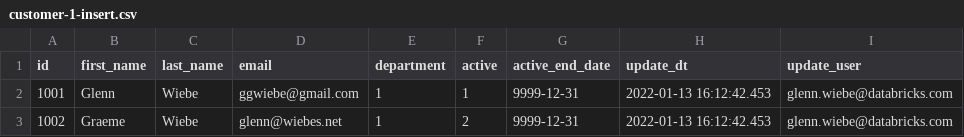
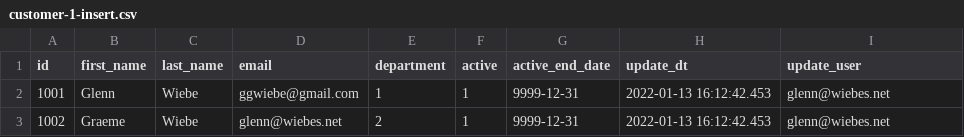
Before and after one commit to ggwiebe/db-fe-dlt, a CSV file: dlt/applychanges/data/customer-1-insert.csv, drawn as a sheet.

Commit message:
Update for Department & addition Constraint tests

```diff
--- a/dlt/applychanges/data/customer-1-insert.csv
+++ b/dlt/applychanges/data/customer-1-insert.csv
@@ -1,3 +1,3 @@
 "id","first_name","last_name","email","department","active","active_end_date","update_dt","update_user"
-1001,Glenn,Wiebe,ggwiebe@gmail.com,1,1,9999-12-31,2022-01-13 16:12:42.453,glenn.wiebe@databricks.com
-1002,Graeme,Wiebe,glenn@wiebes.net,1,2,9999-12-31,2022-01-13 16:12:42.453,glenn.wiebe@databricks.com
+1001,Glenn,Wiebe,ggwiebe@gmail.com,1,1,9999-12-31,2022-01-13 16:12:42.453,glenn@wiebes.net
+1002,Graeme,Wiebe,glenn@wiebes.net,2,1,9999-12-31,2022-01-13 16:12:42.453,glenn@wiebes.net
```
Also changed, not shown: dlt/applychanges/data/customer-2-append.csv, dlt/applychanges/data/customer-99-missing-updates.csv, 3 other files.
